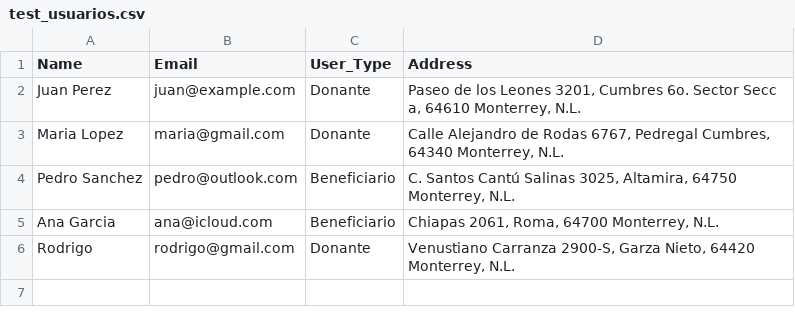
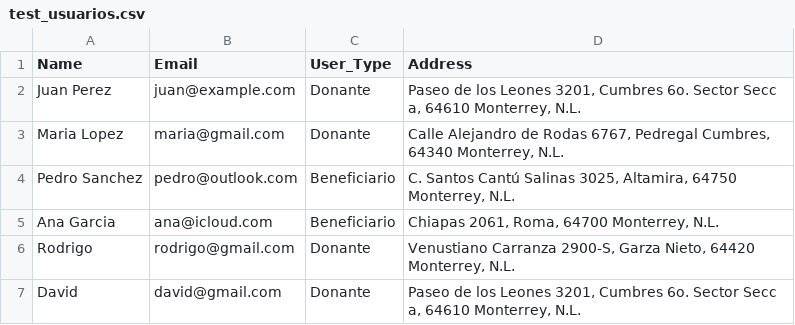
Before and after one commit to SourSushi360/HackMTY2023, a CSV file: test_usuarios.csv, drawn as a sheet.

```diff
--- a/test_usuarios.csv
+++ b/test_usuarios.csv
@@ -6 +6,2 @@ Ana Garcia,ana@icloud.com,Beneficiario,"Chiapas 2061, Roma, 64700 Monterrey, N.L
 Rodrigo,rodrigo@gmail.com,Donante,"Venustiano Carranza 2900-S, Garza Nieto, 64420 Monterrey, N.L."
+David,david@gmail.com,Donante,"Paseo de los Leones 3201, Cumbres 6o. Sector Secc a, 64610 Monterrey, N.L."
```
Also changed, not shown: 1 other file.
